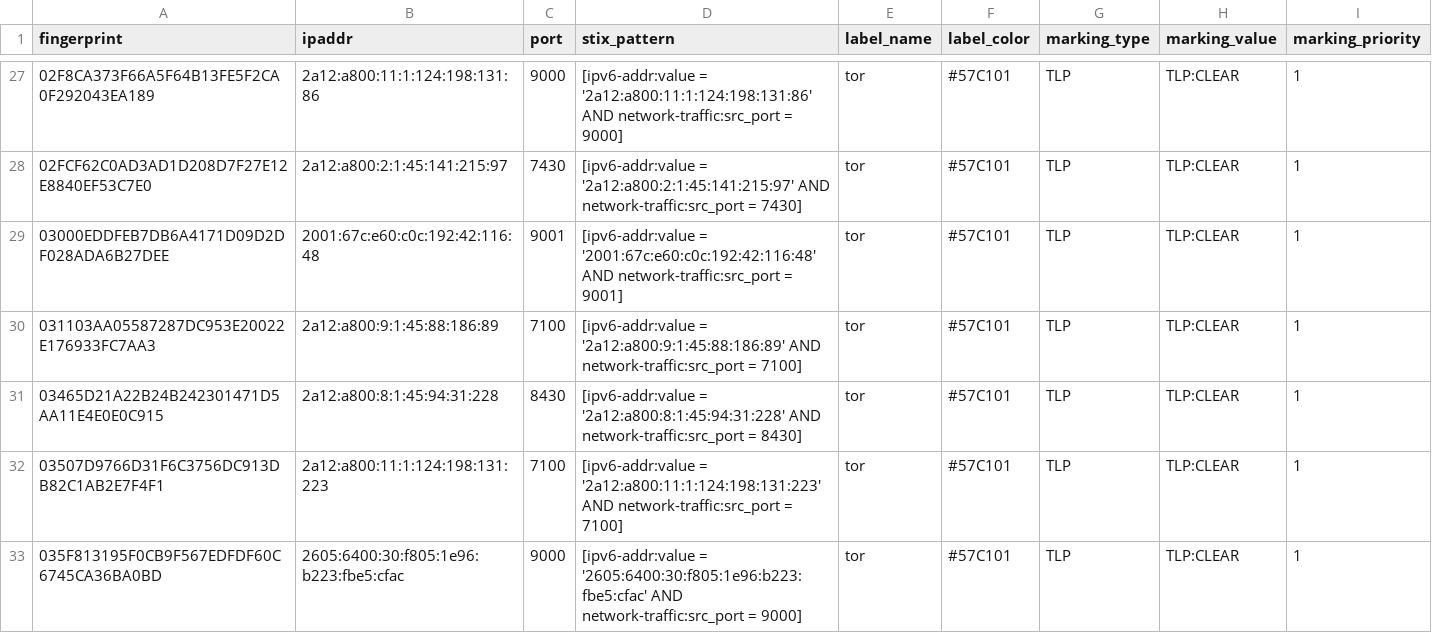
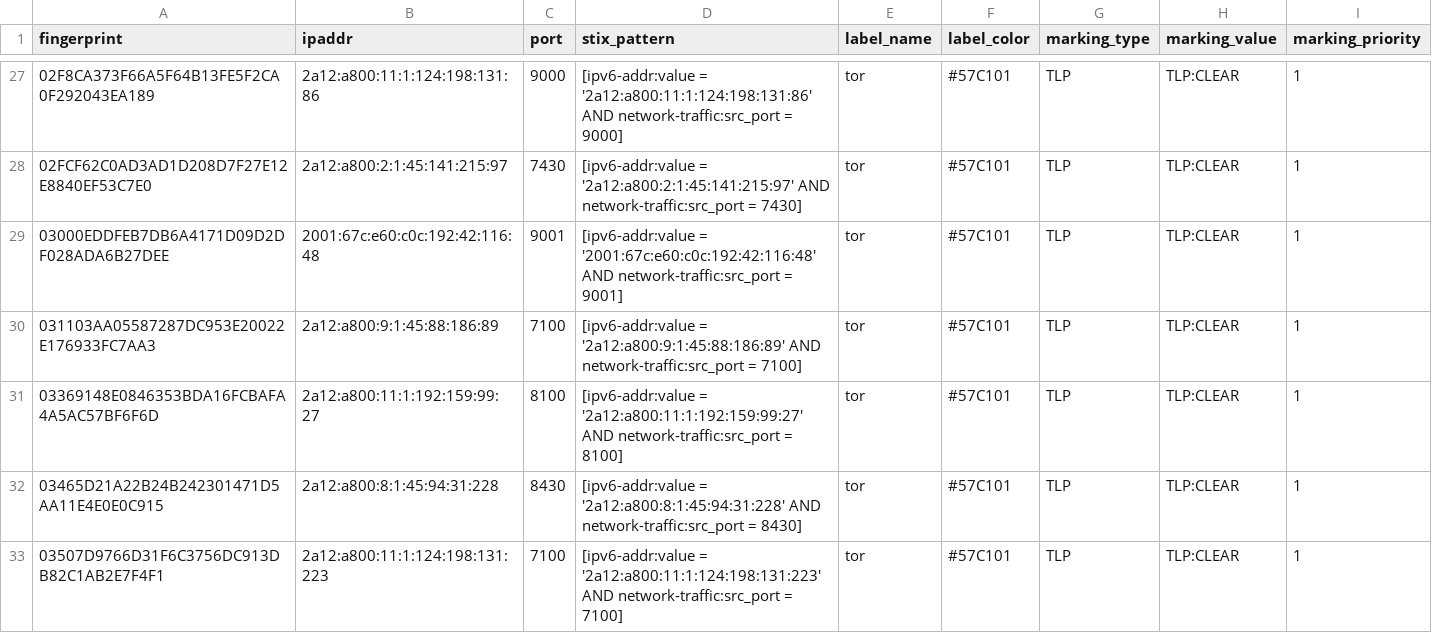
Before and after one commit to DreadFog/tor_csv_feed_opencti, a CSV file: latest.exits_v6.csv, drawn as a sheet; only a part is shown, gaps mark what is left out; the shorter side is filled out with more unchanged rows; the diff covers the shown part only.

```diff
--- a/latest.exits_v6.csv
+++ b/latest.exits_v6.csv
@@ -30,2 +30,3 @@ fingerprint,ipaddr,port,stix_pattern,label_name,label_color,marking_type,marking
 031103AA05587287DC953E20022E176933FC7AA3,2a12:a800:9:1:45:88:186:89,7100,[ipv6-addr:value = '2a12:a800:9:1:45:88:186:89' AND network-traffic:src_port = 7100],tor,#57C101,TLP,TLP:CLEAR,1
+03369148E0846353BDA16FCBAFA4A5AC57BF6F6D,2a12:a800:11:1:192:159:99:27,8100,[ipv6-addr:value = '2a12:a800:11:1:192:159:99:27' AND network-traffic:src_port = 8100],tor,#57C101,TLP,TLP:CLEAR,1
 03465D21A22B24B242301471D5AA11E4E0E0C915,2a12:a800:8:1:45:94:31:228,8430,[ipv6-addr:value = '2a12:a800:8:1:45:94:31:228' AND network-traffic:src_port = 8430],tor,#57C101,TLP,TLP:CLEAR,1
```
Also changed, not shown: 9 added rows and 1 removed row elsewhere in this file, latest.all_v6.csv, latest.exits_v4.csv, 3 other files.
